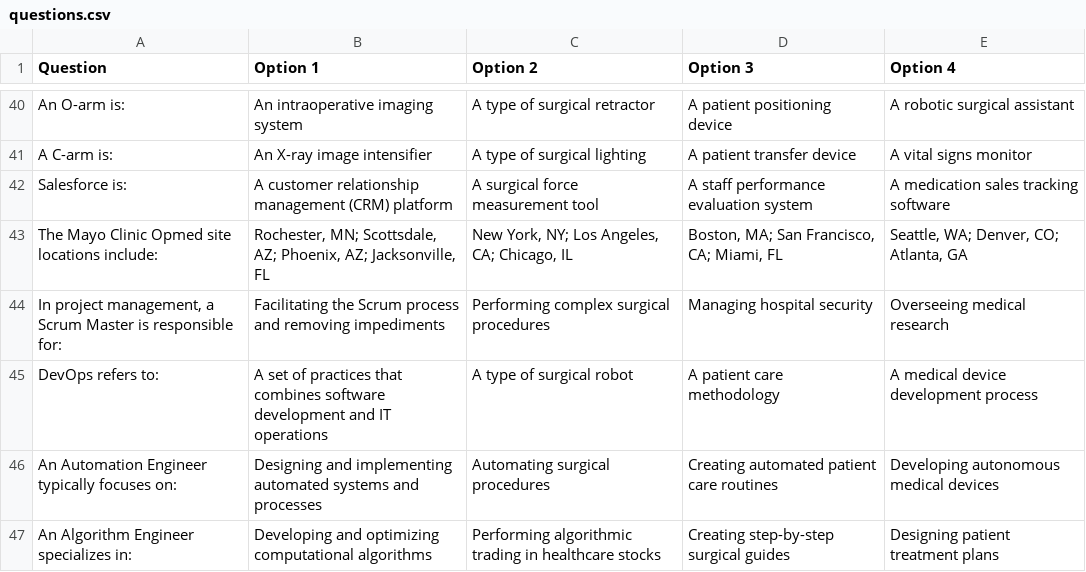
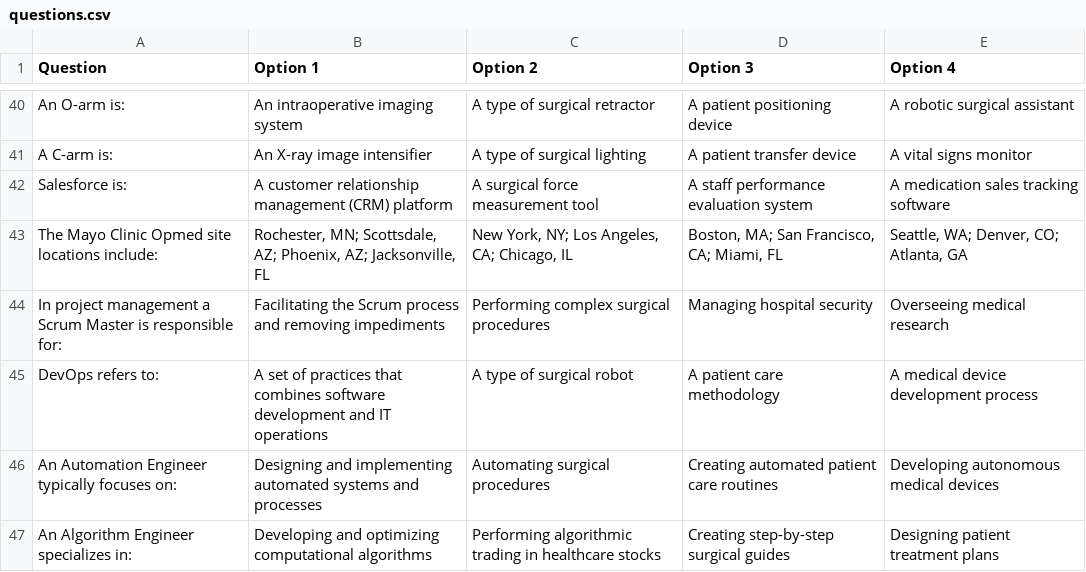
Before and after one commit to yinonthepm/quiz, a CSV file: questions.csv, drawn as a sheet; only a part is shown, gaps mark what is left out.

Commit message:
Update questions.csv

```diff
--- a/questions.csv
+++ b/questions.csv
@@ -43,3 +43,3 @@ Salesforce is:,A customer relationship management (CRM) platform,A surgical forc
 The Mayo Clinic Opmed site locations include:,"Rochester, MN; Scottsdale, AZ; Phoenix, AZ; Jacksonville, FL","New York, NY; Los Angeles, CA; Chicago, IL","Boston, MA; San Francisco, CA; Miami, FL","Seattle, WA; Denver, CO; Atlanta, GA"
-"In project management, a Scrum Master is responsible for:",Facilitating the Scrum process and removing impediments,Performing complex surgical procedures,Managing hospital security,Overseeing medical research
+"In project management a Scrum Master is responsible for:",Facilitating the Scrum process and removing impediments,Performing complex surgical procedures,Managing hospital security,Overseeing medical research
 DevOps refers to:,A set of practices that combines software development and IT operations,A type of surgical robot,A patient care methodology,A medical device development process
```
